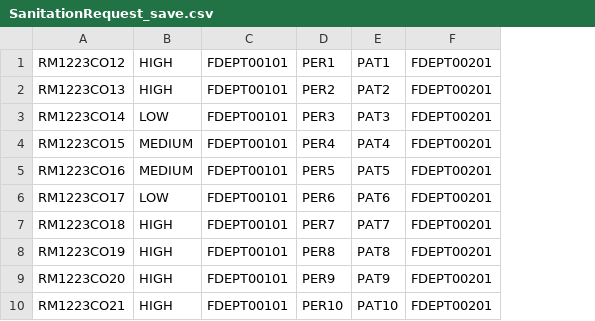
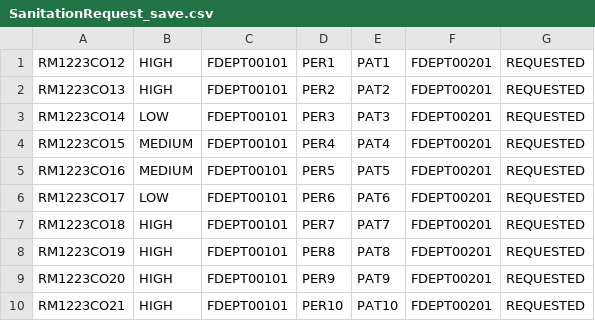
Before and after one commit to CS3733-D22-Team-D/CS3733-D22-Team-D-Application, a CSV file: SanitationRequest_save.csv, drawn as a sheet; the diff names each change by its address in the sheet, - before the commit and + after, or states it on an @@ line.

```diff
--- a/SanitationRequest_save.csv
+++ b/SanitationRequest_save.csv
+column G, rows 1-10: all REQUESTED
```
Also changed, not shown: TowerLocations_save.csv, 9 other files.
